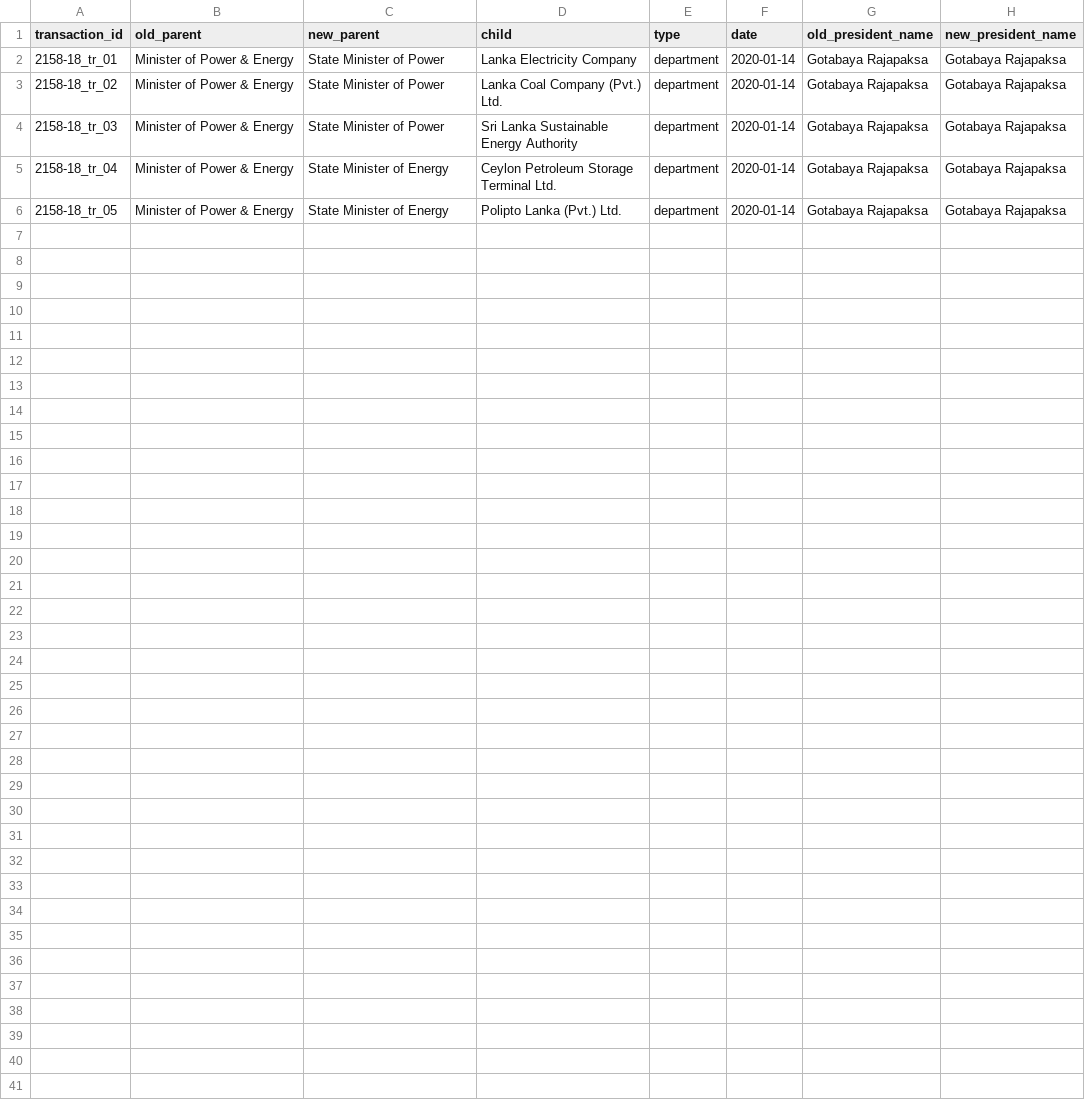
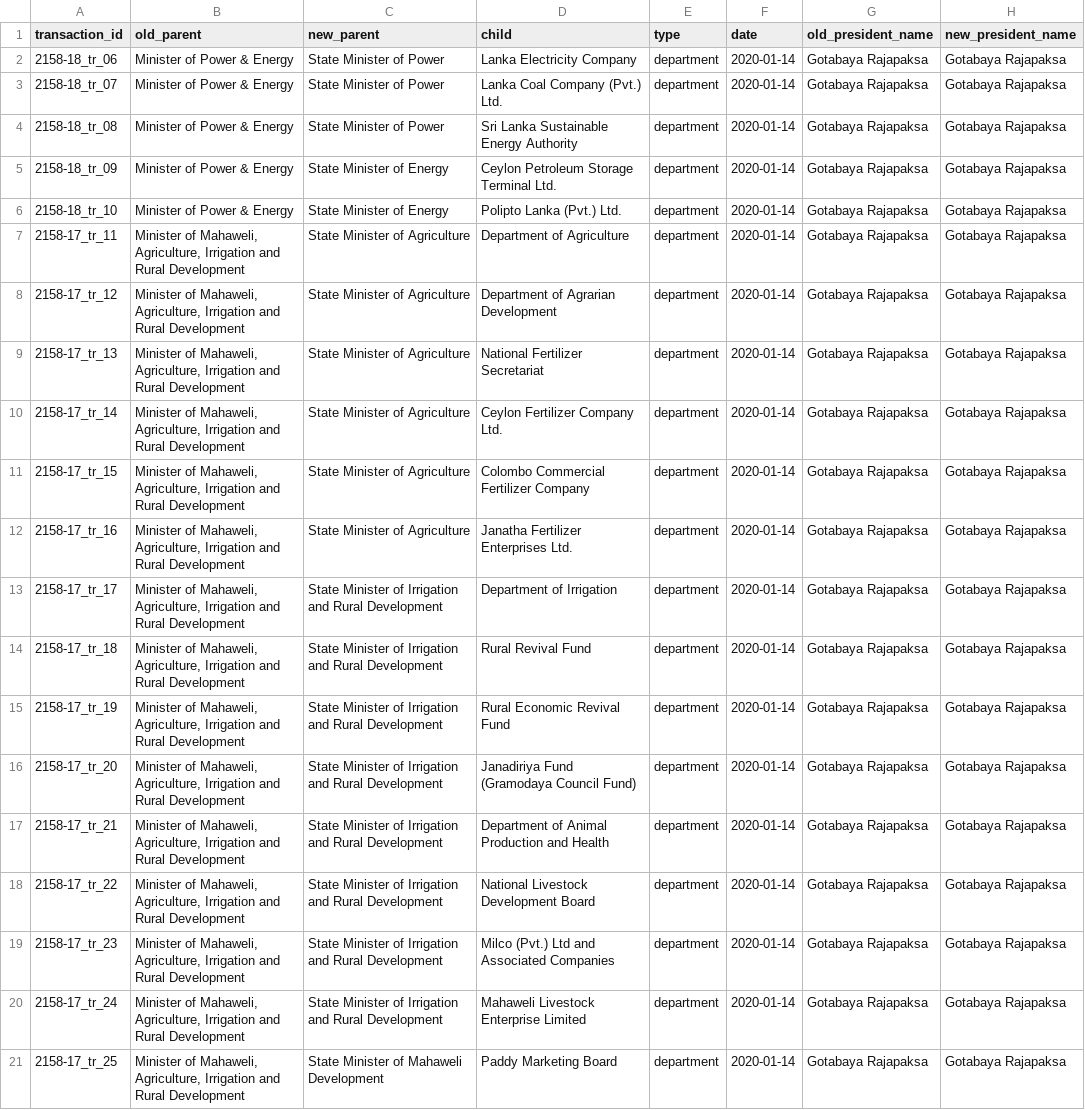
Before and after one commit to zaeema-n/opengin-org, a CSV file: data/orgchart/Gotabaya Rajapaksa/2020-01-14/2158-18_MOVE.csv, drawn as a sheet.

```diff
--- a/data/orgchart/Gotabaya Rajapaksa/2020-01-14/2158-18_MOVE.csv
+++ b/data/orgchart/Gotabaya Rajapaksa/2020-01-14/2158-18_MOVE.csv
@@ -1,6 +1,21 @@
 transaction_id,old_parent,new_parent,child,type,date,old_president_name,new_president_name
-2158-18_tr_01,Minister of Power & Energy,State Minister of Power,Lanka Electricity Company,department,2020-01-14,Gotabaya Rajapaksa,Gotabaya Rajapaksa
-2158-18_tr_02,Minister of Power & Energy,State Minister of Power,Lanka Coal Company (Pvt.) Ltd.,department,2020-01-14,Gotabaya Rajapaksa,Gotabaya Rajapaksa
-2158-18_tr_03,Minister of Power & Energy,State Minister of Power,Sri Lanka Sustainable Energy Authority,department,2020-01-14,Gotabaya Rajapaksa,Gotabaya Rajapaksa
-2158-18_tr_04,Minister of Power & Energy,State Minister of Energy,Ceylon Petroleum Storage Terminal Ltd.,department,2020-01-14,Gotabaya Rajapaksa,Gotabaya Rajapaksa
-2158-18_tr_05,Minister of Power & Energy,State Minister of Energy,Polipto Lanka (Pvt.) Ltd.,department,2020-01-14,Gotabaya Rajapaksa,Gotabaya Rajapaksa
+2158-18_tr_06,Minister of Power & Energy,State Minister of Power,Lanka Electricity Company,department,2020-01-14,Gotabaya Rajapaksa,Gotabaya Rajapaksa
+2158-18_tr_07,Minister of Power & Energy,State Minister of Power,Lanka Coal Company (Pvt.) Ltd.,department,2020-01-14,Gotabaya Rajapaksa,Gotabaya Rajapaksa
+2158-18_tr_08,Minister of Power & Energy,State Minister of Power,Sri Lanka Sustainable Energy Authority,department,2020-01-14,Gotabaya Rajapaksa,Gotabaya Rajapaksa
+2158-18_tr_09,Minister of Power & Energy,State Minister of Energy,Ceylon Petroleum Storage Terminal Ltd.,department,2020-01-14,Gotabaya Rajapaksa,Gotabaya Rajapaksa
+2158-18_tr_10,Minister of Power & Energy,State Minister of Energy,Polipto Lanka (Pvt.) Ltd.,department,2020-01-14,Gotabaya Rajapaksa,Gotabaya Rajapaksa
+2158-17_tr_11,"Minister of Mahaweli, Agriculture, Irrigation and Rural Development",State Minister of Agriculture,Department of Agriculture,department,2020-01-14,Gotabaya Rajapaksa,Gotabaya Rajapaksa
+2158-17_tr_12,"Minister of Mahaweli, Agriculture, Irrigation and Rural Development",State Minister of Agriculture,Department of Agrarian Development,department,2020-01-14,Gotabaya Rajapaksa,Gotabaya Rajapaksa
+2158-17_tr_13,"Minister of Mahaweli, Agriculture, Irrigation and Rural Development",State Minister of Agriculture,National Fertilizer Secretariat,department,2020-01-14,Gotabaya Rajapaksa,Gotabaya Rajapaksa
+2158-17_tr_14,"Minister of Mahaweli, Agriculture, Irrigation and Rural Development",State Minister of Agriculture,Ceylon Fertilizer Company Ltd.,department,2020-01-14,Gotabaya Rajapaksa,Gotabaya Rajapaksa
+2158-17_tr_15,"Minister of Mahaweli, Agriculture, Irrigation and Rural Development",State Minister of Agriculture,Colombo Commercial Fertilizer Company,department,2020-01-14,Gotabaya Rajapaksa,Gotabaya Rajapaksa
+2158-17_tr_16,"Minister of Mahaweli, Agriculture, Irrigation and Rural Development",State Minister of Agriculture,Janatha Fertilizer Enterprises Ltd.,department,2020-01-14,Gotabaya Rajapaksa,Gotabaya Rajapaksa
+2158-17_tr_17,"Minister of Mahaweli, Agriculture, Irrigation and Rural Development",State Minister of Irrigation and Rural Development,Department of Irrigation,department,2020-01-14,Gotabaya Rajapaksa,Gotabaya Rajapaksa
+2158-17_tr_18,"Minister of Mahaweli, Agriculture, Irrigation and Rural Development",State Minister of Irrigation and Rural Development,Rural Revival Fund,department,2020-01-14,Gotabaya Rajapaksa,Gotabaya Rajapaksa
+2158-17_tr_19,"Minister of Mahaweli, Agriculture, Irrigation and Rural Development",State Minister of Irrigation and Rural Development,Rural Economic Revival Fund,department,2020-01-14,Gotabaya Rajapaksa,Gotabaya Rajapaksa
+2158-17_tr_20,"Minister of Mahaweli, Agriculture, Irrigation and Rural Development",State Minister of Irrigation and Rural Development,Janadiriya Fund (Gramodaya Council Fund),department,2020-01-14,Gotabaya Rajapaksa,Gotabaya Rajapaksa
+2158-17_tr_21,"Minister of Mahaweli, Agriculture, Irrigation and Rural Development",State Minister of Irrigation and Rural Development,Department of Animal Production and Health,department,2020-01-14,Gotabaya Rajapaksa,Gotabaya Rajapaksa
+2158-17_tr_22,"Minister of Mahaweli, Agriculture, Irrigation and Rural Development",State Minister of Irrigation and Rural Development,National Livestock Development Board,department,2020-01-14,Gotabaya Rajapaksa,Gotabaya Rajapaksa
+2158-17_tr_23,"Minister of Mahaweli, Agriculture, Irrigation and Rural Development",State Minister of Irrigation and Rural Development,Milco (Pvt.) Ltd and Associated Companies,department,2020-01-14,Gotabaya Rajapaksa,Gotabaya Rajapaksa
+2158-17_tr_24,"Minister of Mahaweli, Agriculture, Irrigation and Rural Development",State Minister of Irrigation and Rural Development,Mahaweli Livestock Enterprise Limited,department,2020-01-14,Gotabaya Rajapaksa,Gotabaya Rajapaksa
+2158-17_tr_25,"Minister of Mahaweli, Agriculture, Irrigation and Rural Development",State Minister of Mahaweli Development,Paddy Marketing Board,department,2020-01-14,Gotabaya Rajapaksa,Gotabaya Rajapaksa
```
Also changed, not shown: data/documents/Gotabaya Rajapaksa/organisation/gazette-tracking-org-GR_ADD.csv, data/orgchart/Gotabaya Rajapaksa/2020-08-09/2187_27_ADD.csv, 6 other files.
